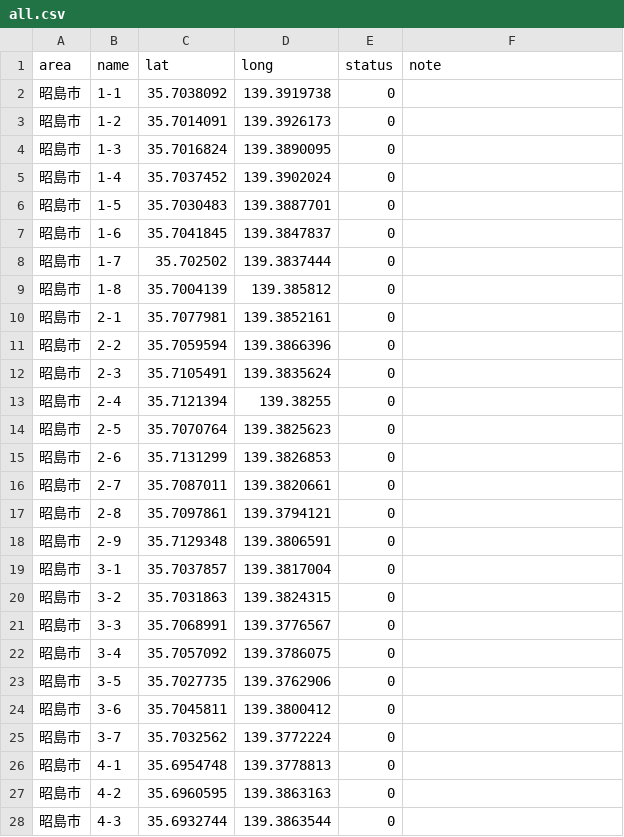
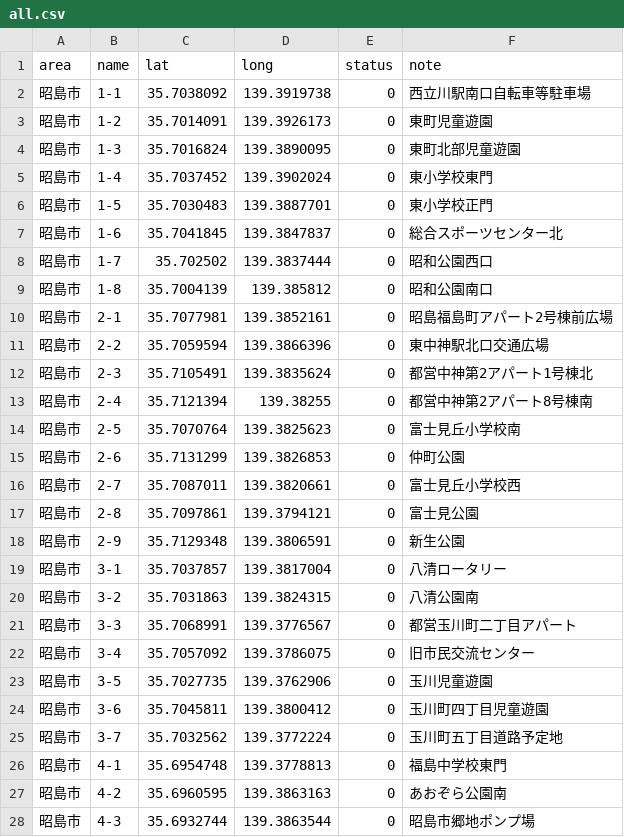
Before and after one commit to yuukiner/akishima2025, a CSV file: public/data/all.csv, drawn as a sheet; only a part is shown; the diff covers the shown part only.

```diff
--- a/public/data/all.csv
+++ b/public/data/all.csv
@@ -1,28 +1,28 @@
 area,name,lat,long,status,note
-昭島市,1-1,35.7038092,139.3919738,0,
-昭島市,1-2,35.7014091,139.3926173,0,
-昭島市,1-3,35.7016824,139.3890095,0,
-昭島市,1-4,35.7037452,139.3902024,0,
-昭島市,1-5,35.7030483,139.3887701,0,
-昭島市,1-6,35.7041845,139.3847837,0,
-昭島市,1-7,35.702502,139.3837444,0,
-昭島市,1-8,35.7004139,139.385812,0,
-昭島市,2-1,35.7077981,139.3852161,0,
-昭島市,2-2,35.7059594,139.3866396,0,
-昭島市,2-3,35.7105491,139.3835624,0,
-昭島市,2-4,35.7121394,139.38255,0,
-昭島市,2-5,35.7070764,139.3825623,0,
-昭島市,2-6,35.7131299,139.3826853,0,
-昭島市,2-7,35.7087011,139.3820661,0,
-昭島市,2-8,35.7097861,139.3794121,0,
-昭島市,2-9,35.7129348,139.3806591,0,
-昭島市,3-1,35.7037857,139.3817004,0,
-昭島市,3-2,35.7031863,139.3824315,0,
-昭島市,3-3,35.7068991,139.3776567,0,
-昭島市,3-4,35.7057092,139.3786075,0,
-昭島市,3-5,35.7027735,139.3762906,0,
-昭島市,3-6,35.7045811,139.3800412,0,
-昭島市,3-7,35.7032562,139.3772224,0,
-昭島市,4-1,35.6954748,139.3778813,0,
-昭島市,4-2,35.6960595,139.3863163,0,
-昭島市,4-3,35.6932744,139.3863544,0,
+昭島市,1-1,35.7038092,139.3919738,0,西立川駅南口自転車等駐車場
+昭島市,1-2,35.7014091,139.3926173,0,東町児童遊園
+昭島市,1-3,35.7016824,139.3890095,0,東町北部児童遊園
+昭島市,1-4,35.7037452,139.3902024,0,東小学校東門
+昭島市,1-5,35.7030483,139.3887701,0,東小学校正門
+昭島市,1-6,35.7041845,139.3847837,0,総合スポーツセンター北
+昭島市,1-7,35.702502,139.3837444,0,昭和公園西口
+昭島市,1-8,35.7004139,139.385812,0,昭和公園南口
+昭島市,2-1,35.7077981,139.3852161,0,昭島福島町アパート2号棟前広場
+昭島市,2-2,35.7059594,139.3866396,0,東中神駅北口交通広場
+昭島市,2-3,35.7105491,139.3835624,0,都営中神第2アパート1号棟北
+昭島市,2-4,35.7121394,139.38255,0,都営中神第2アパート8号棟南
+昭島市,2-5,35.7070764,139.3825623,0,富士見丘小学校南
+昭島市,2-6,35.7131299,139.3826853,0,仲町公園
+昭島市,2-7,35.7087011,139.3820661,0,富士見丘小学校西
+昭島市,2-8,35.7097861,139.3794121,0,富士見公園
+昭島市,2-9,35.7129348,139.3806591,0,新生公園
+昭島市,3-1,35.7037857,139.3817004,0,八清ロータリー
+昭島市,3-2,35.7031863,139.3824315,0,八清公園南
+昭島市,3-3,35.7068991,139.3776567,0,都営玉川町二丁目アパート
+昭島市,3-4,35.7057092,139.3786075,0,旧市民交流センター
+昭島市,3-5,35.7027735,139.3762906,0,玉川児童遊園
+昭島市,3-6,35.7045811,139.3800412,0,玉川町四丁目児童遊園
+昭島市,3-7,35.7032562,139.3772224,0,玉川町五丁目道路予定地
+昭島市,4-1,35.6954748,139.3778813,0,福島中学校東門
+昭島市,4-2,35.6960595,139.3863163,0,あおぞら公園南
+昭島市,4-3,35.6932744,139.3863544,0,昭島市郷地ポンプ場
```
Also changed, not shown: 124 edited cells elsewhere in this file, 3 other files.
